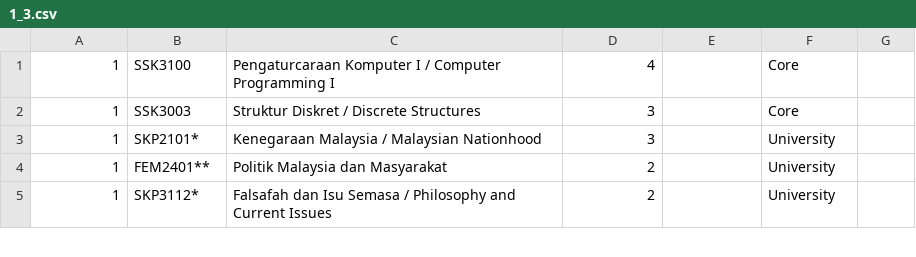
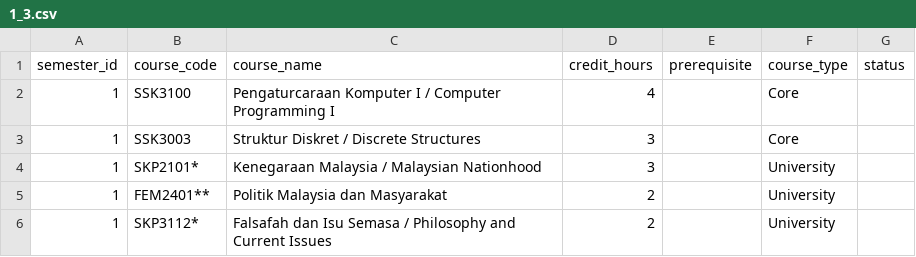
Before and after one commit to tyxyah/smartassist, a CSV file: backend/csv_files/1_3.csv, drawn as a sheet; only a part is shown.

```diff
--- a/backend/csv_files/1_3.csv
+++ b/backend/csv_files/1_3.csv
@@ -1 +1,2 @@
+semester_id,course_code,course_name,credit_hours,prerequisite,course_type,status
 1,SSK3100,Pengaturcaraan Komputer I / Computer Programming I,4,,Core
```
Also changed, not shown: backend/csv_files/1_1.csv, 17 other files.
